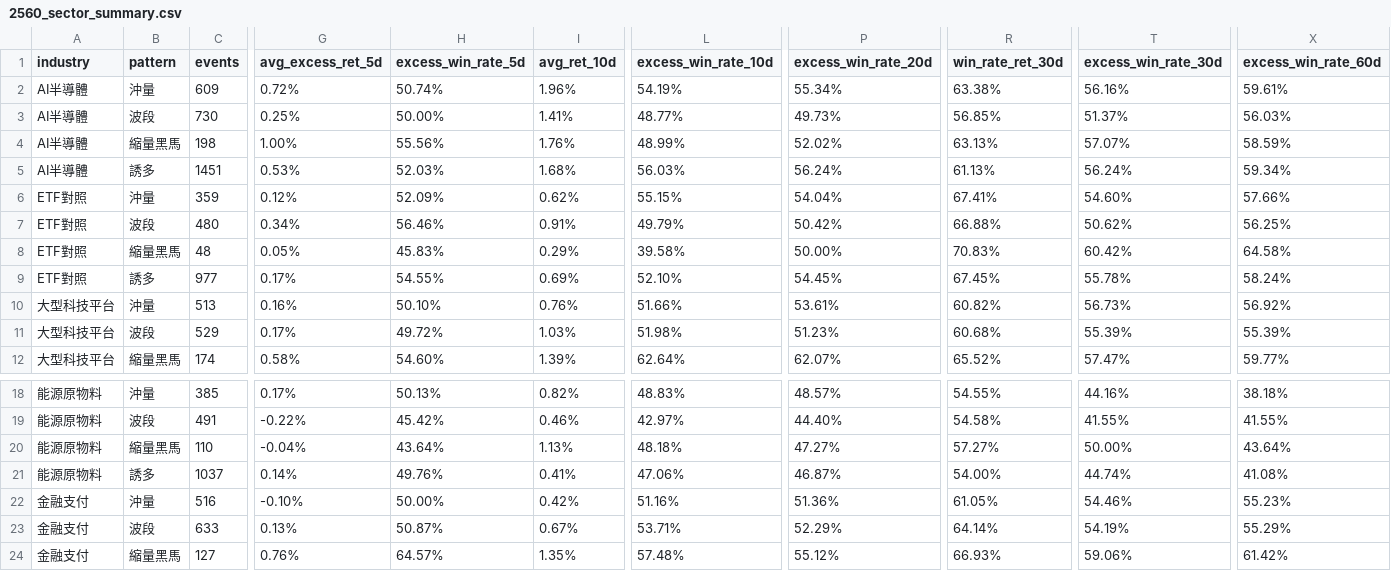
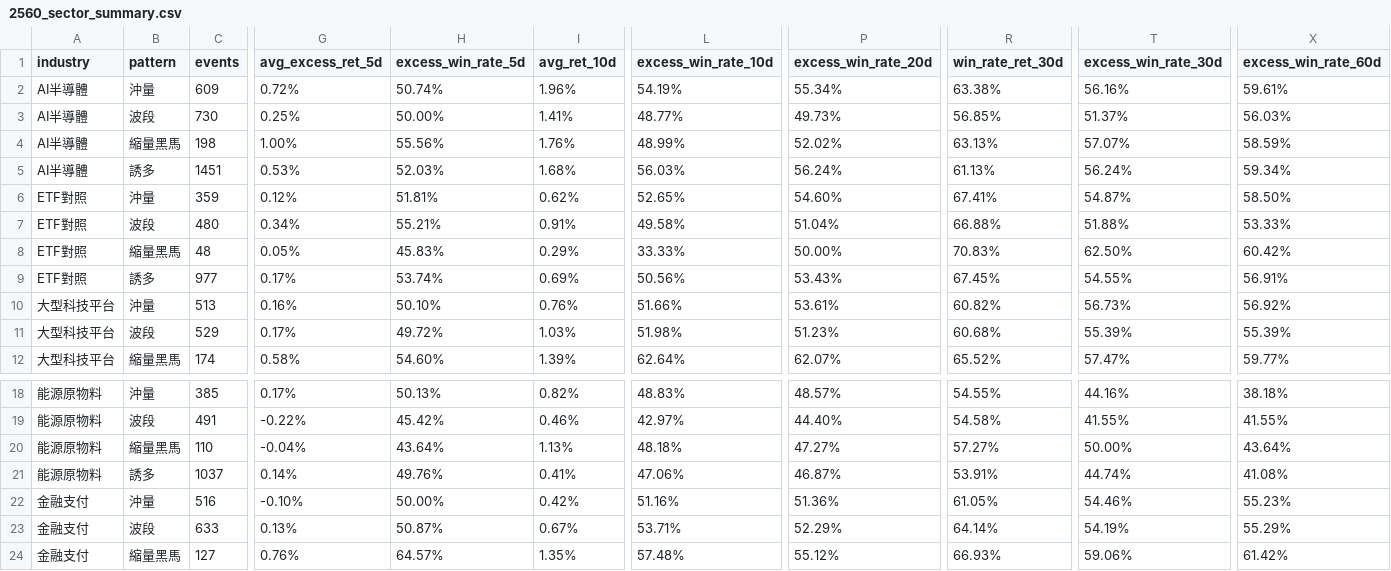
Before and after one commit to changeros-bot/discount-hunter, a CSV file: reports/backtests/2560_sector_summary.csv, drawn as a sheet; only a part is shown, gaps mark what is left out; the diff names each change by its address in the sheet, - before the commit and + after, or states it on an @@ line.

```diff
--- a/reports/backtests/2560_sector_summary.csv
+++ b/reports/backtests/2560_sector_summary.csv
-H6 (excess_win_rate_5d): 52.09%
+H6 (excess_win_rate_5d): 51.81%
-L6 (excess_win_rate_10d): 55.15%
+L6 (excess_win_rate_10d): 52.65%
-P6 (excess_win_rate_20d): 54.04%
+P6 (excess_win_rate_20d): 54.60%
-T6 (excess_win_rate_30d): 54.60%
+T6 (excess_win_rate_30d): 54.87%
-X6 (excess_win_rate_60d): 57.66%
+X6 (excess_win_rate_60d): 58.50%
-H7 (excess_win_rate_5d): 56.46%
+H7 (excess_win_rate_5d): 55.21%
-L7 (excess_win_rate_10d): 49.79%
+L7 (excess_win_rate_10d): 49.58%
-P7 (excess_win_rate_20d): 50.42%
+P7 (excess_win_rate_20d): 51.04%
-T7 (excess_win_rate_30d): 50.62%
+T7 (excess_win_rate_30d): 51.88%
-X7 (excess_win_rate_60d): 56.25%
+X7 (excess_win_rate_60d): 53.33%
-L8 (excess_win_rate_10d): 39.58%
+L8 (excess_win_rate_10d): 33.33%
-T8 (excess_win_rate_30d): 60.42%
+T8 (excess_win_rate_30d): 62.50%
-X8 (excess_win_rate_60d): 64.58%
+X8 (excess_win_rate_60d): 60.42%
-H9 (excess_win_rate_5d): 54.55%
+H9 (excess_win_rate_5d): 53.74%
-L9 (excess_win_rate_10d): 52.10%
+L9 (excess_win_rate_10d): 50.56%
-P9 (excess_win_rate_20d): 54.45%
+P9 (excess_win_rate_20d): 53.43%
-T9 (excess_win_rate_30d): 55.78%
+T9 (excess_win_rate_30d): 54.55%
-X9 (excess_win_rate_60d): 58.24%
+X9 (excess_win_rate_60d): 56.91%
-R21 (win_rate_ret_30d): 54.00%
+R21 (win_rate_ret_30d): 53.91%
```
Also changed, not shown: reports/backtests/2560_sector_by_industry.csv, reports/backtests/2560_sector_by_market.csv, 8 other files.
